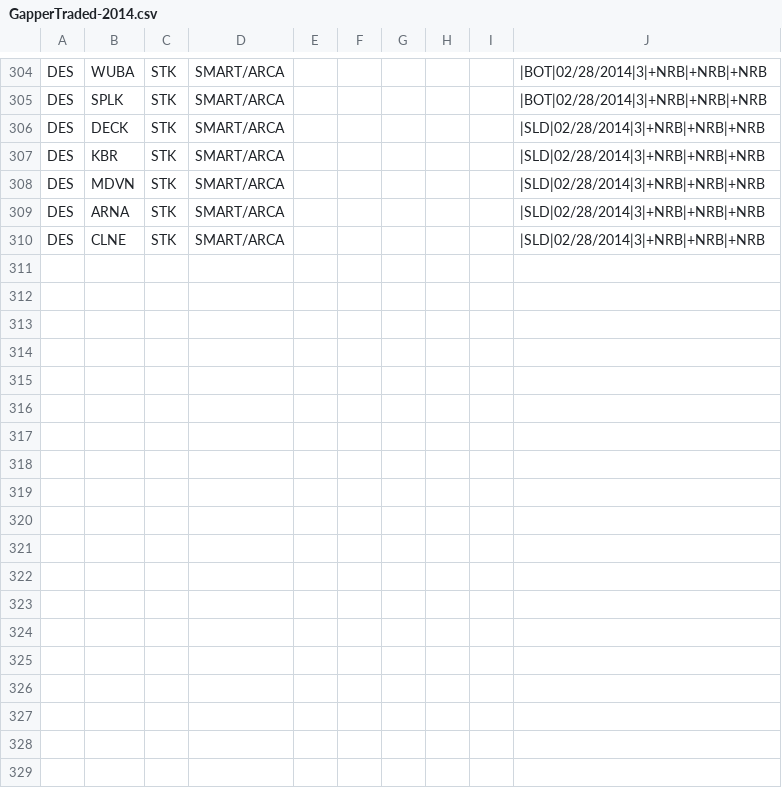
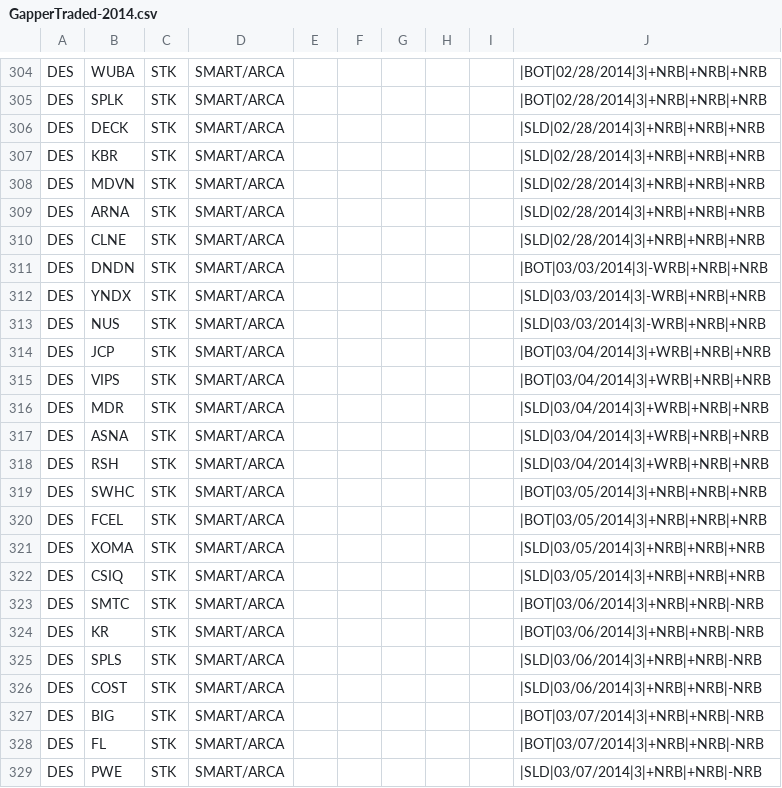
Before and after one commit to trade-manager/trade-manager, a CSV file: db/GapperTraded-2014.csv, drawn as a sheet; only a part is shown, gaps mark what is left out; the diff names each change by its address in the sheet, - before the commit and + after, or states it on an @@ line.

Commit message:
add weekly gappers

```diff
--- a/db/GapperTraded-2014.csv
+++ b/db/GapperTraded-2014.csv
+row 311: DES | DNDN | STK | SMART/ARCA |  |  |  |  |  | |BOT|03/03/2014|3|-WRB|+NRB|+NRB
+row 312: DES | YNDX | STK | SMART/ARCA |  |  |  |  |  | |SLD|03/03/2014|3|-WRB|+NRB|+NRB
+row 313: DES | NUS | STK | SMART/ARCA |  |  |  |  |  | |SLD|03/03/2014|3|-WRB|+NRB|+NRB
+row 314: DES | JCP | STK | SMART/ARCA |  |  |  |  |  | |BOT|03/04/2014|3|+WRB|+NRB|+NRB
+row 315: DES | VIPS | STK | SMART/ARCA |  |  |  |  |  | |BOT|03/04/2014|3|+WRB|+NRB|+NRB
+row 316: DES | MDR | STK | SMART/ARCA |  |  |  |  |  | |SLD|03/04/2014|3|+WRB|+NRB|+NRB
+row 317: DES | ASNA | STK | SMART/ARCA |  |  |  |  |  | |SLD|03/04/2014|3|+WRB|+NRB|+NRB
+row 318: DES | RSH | STK | SMART/ARCA |  |  |  |  |  | |SLD|03/04/2014|3|+WRB|+NRB|+NRB
+row 319: DES | SWHC | STK | SMART/ARCA |  |  |  |  |  | |BOT|03/05/2014|3|+NRB|+NRB|+NRB
+row 320: DES | FCEL | STK | SMART/ARCA |  |  |  |  |  | |BOT|03/05/2014|3|+NRB|+NRB|+NRB
+row 321: DES | XOMA | STK | SMART/ARCA |  |  |  |  |  | |SLD|03/05/2014|3|+NRB|+NRB|+NRB
+row 322: DES | CSIQ | STK | SMART/ARCA |  |  |  |  |  | |SLD|03/05/2014|3|+NRB|+NRB|+NRB
+row 323: DES | SMTC | STK | SMART/ARCA |  |  |  |  |  | |BOT|03/06/2014|3|+NRB|+NRB|-NRB
+row 324: DES | KR | STK | SMART/ARCA |  |  |  |  |  | |BOT|03/06/2014|3|+NRB|+NRB|-NRB
+row 325: DES | SPLS | STK | SMART/ARCA |  |  |  |  |  | |SLD|03/06/2014|3|+NRB|+NRB|-NRB
+row 326: DES | COST | STK | SMART/ARCA |  |  |  |  |  | |SLD|03/06/2014|3|+NRB|+NRB|-NRB
+row 327: DES | BIG | STK | SMART/ARCA |  |  |  |  |  | |BOT|03/07/2014|3|+NRB|+NRB|-NRB
+row 328: DES | FL | STK | SMART/ARCA |  |  |  |  |  | |BOT|03/07/2014|3|+NRB|+NRB|-NRB
+row 329: DES | PWE | STK | SMART/ARCA |  |  |  |  |  | |SLD|03/07/2014|3|+NRB|+NRB|-NRB
```
